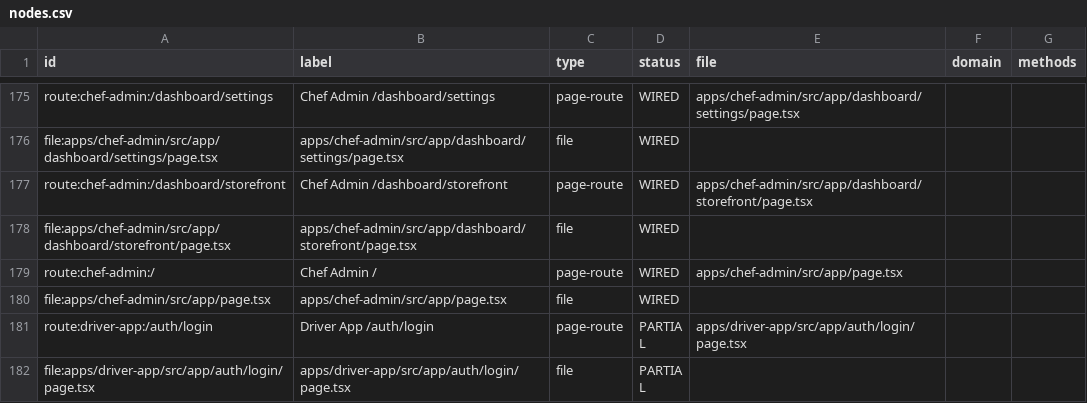
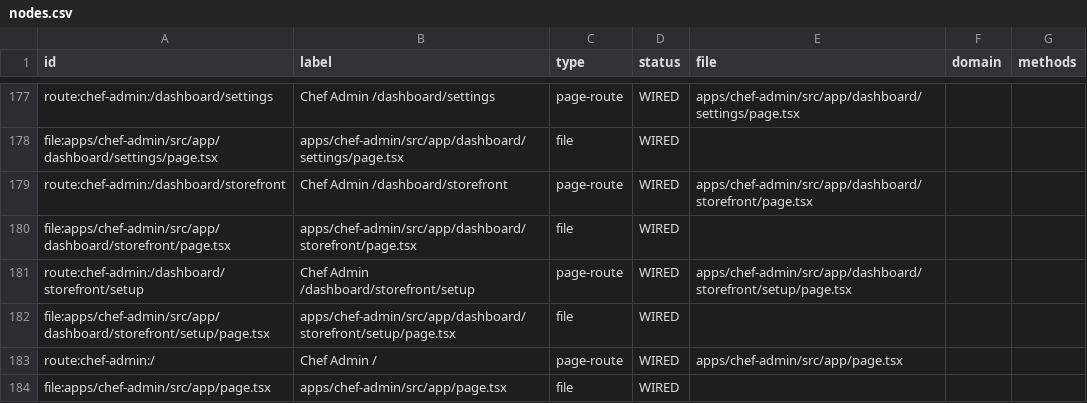
Before and after one commit to Ritenoob/ridendine-marketplace, a CSV file: graphify-out/ridendine-codebase-map/nodes.csv, drawn as a sheet; only a part is shown, gaps mark what is left out; the shorter side is filled out with more unchanged rows; the diff covers the shown part only; the diff names each change by its address in the sheet, - before the commit and + after, or states it on an @@ line.

```diff
--- a/graphify-out/ridendine-codebase-map/nodes.csv
+++ b/graphify-out/ridendine-codebase-map/nodes.csv
+row 181: route:chef-admin:/dashboard/storefront/setup | Chef Admin /dashboard/storefront/setup | page-route | WIRED | apps/chef-admin/src/app/dashboard/storefront/setup/page.tsx
+row 182: file:apps/chef-admin/src/app/dashboard/storefront/setup/page.tsx | apps/chef-admin/src/app/dashboard/storefront/setup/page.tsx | file | WIRED
```
Also changed, not shown: 12 added rows and 1 removed row elsewhere in this file, graphify-out/ridendine-codebase-map/edges.csv, graphify-out/ridendine-codebase-map/supabase-edges.csv, 51 other files.
